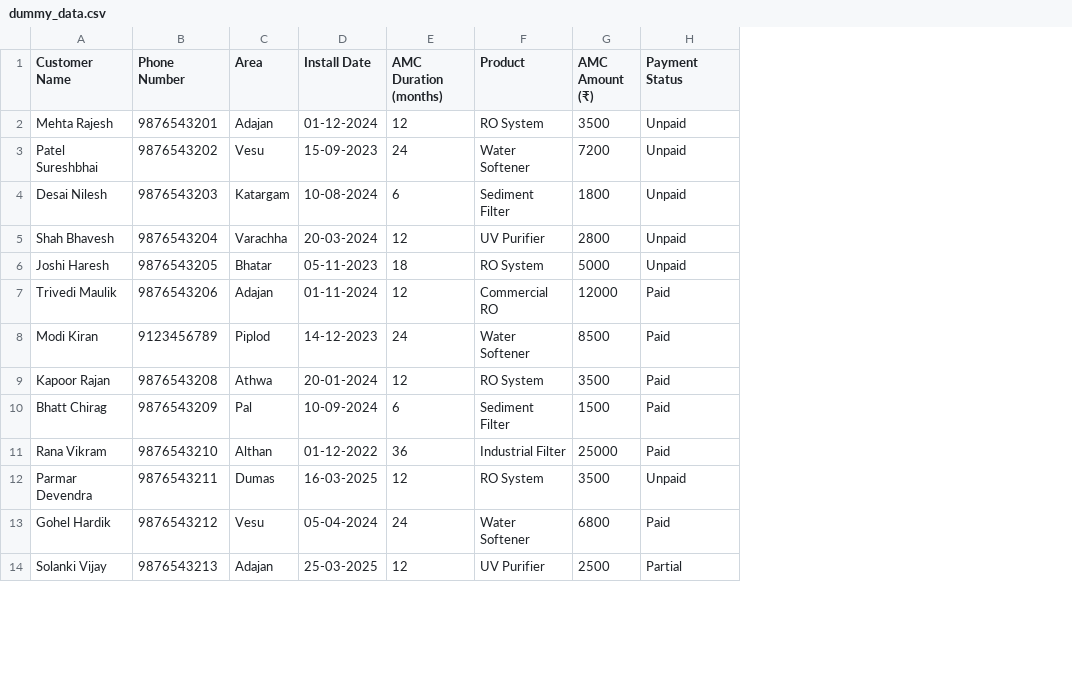
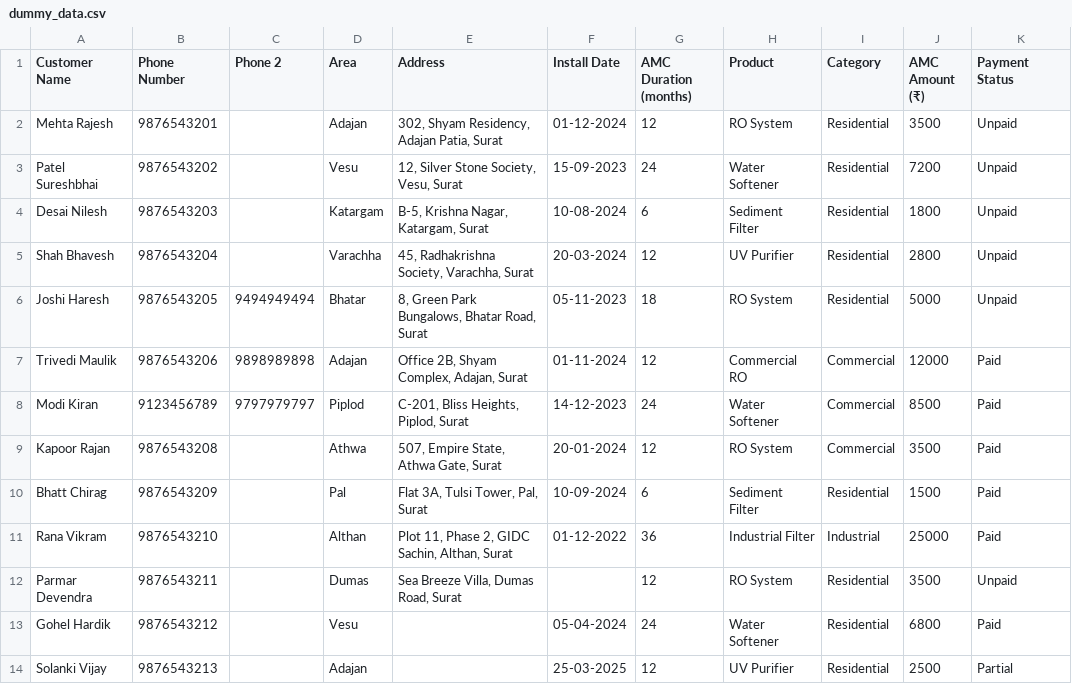
Before and after one commit to ddixit007/XpertH2o-Automation, a CSV file: dummy_data.csv, drawn as a sheet; only a part is shown; addresses are those after the commit; the diff names each change by its address in the sheet, - before the commit and + after, or states it on an @@ line.

```diff
--- a/dummy_data.csv
+++ b/dummy_data.csv
+column C (Phone 2), rows 6-8: 9494949494 | 9898989898 | 9797979797
+column E (Address), rows 2-12: 302, Shyam Residency, Adajan Patia, Surat | 12, Silver Stone Society, Vesu, Surat | B-5, Krishna Nagar, Katargam, Surat | 45, Radhakrishna Society, Varachha, Surat | 8, Green Park Bungalows, Bhatar Road, Surat | Office 2B, Shyam Complex, Adajan, Surat | C-201, Bliss Heights, Piplod, Surat | 507, Empire State, Athwa Gate, Surat | Flat 3A, Tulsi Tower, Pal, Surat | Plot 11, Phase 2, GIDC Sachin, Althan, Surat | Sea Breeze Villa, Dumas Road, Surat
+column I (Category), rows 2-14: Residential | Residential | Residential | Residential | Residential | Commercial | Commercial | Commercial | Residential | Industrial | Residential | Residential | Residential
-F12 (Install Date): 16-03-2025
+F12 (Install Date): (empty)
```
Also changed, not shown: 2 other files.
